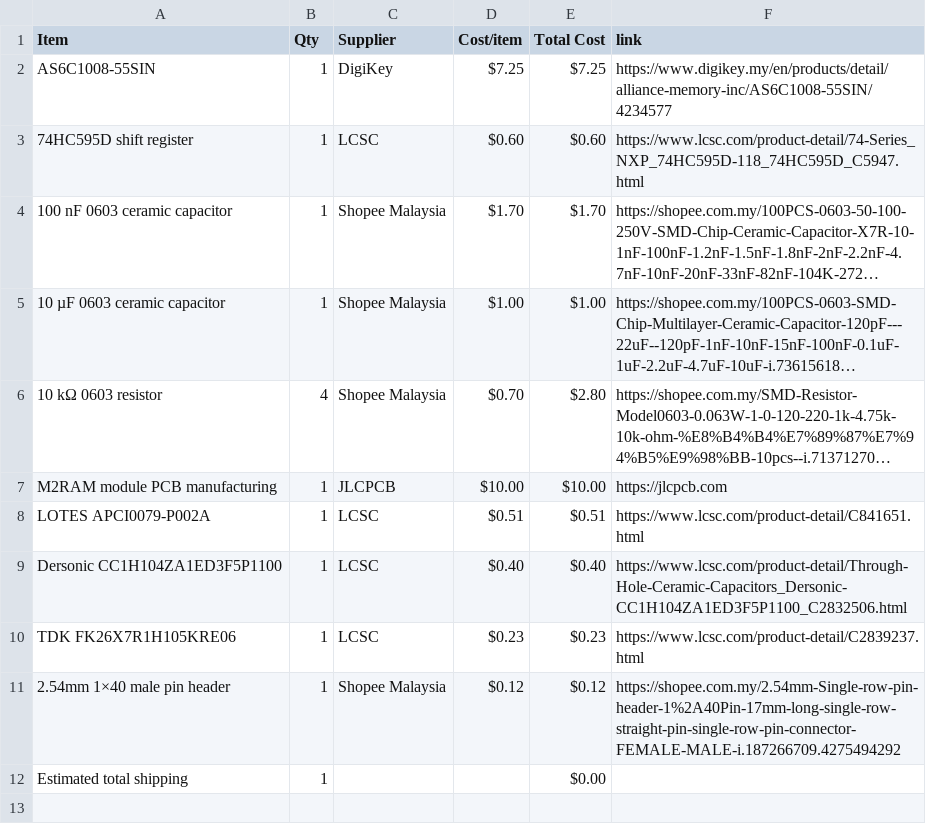
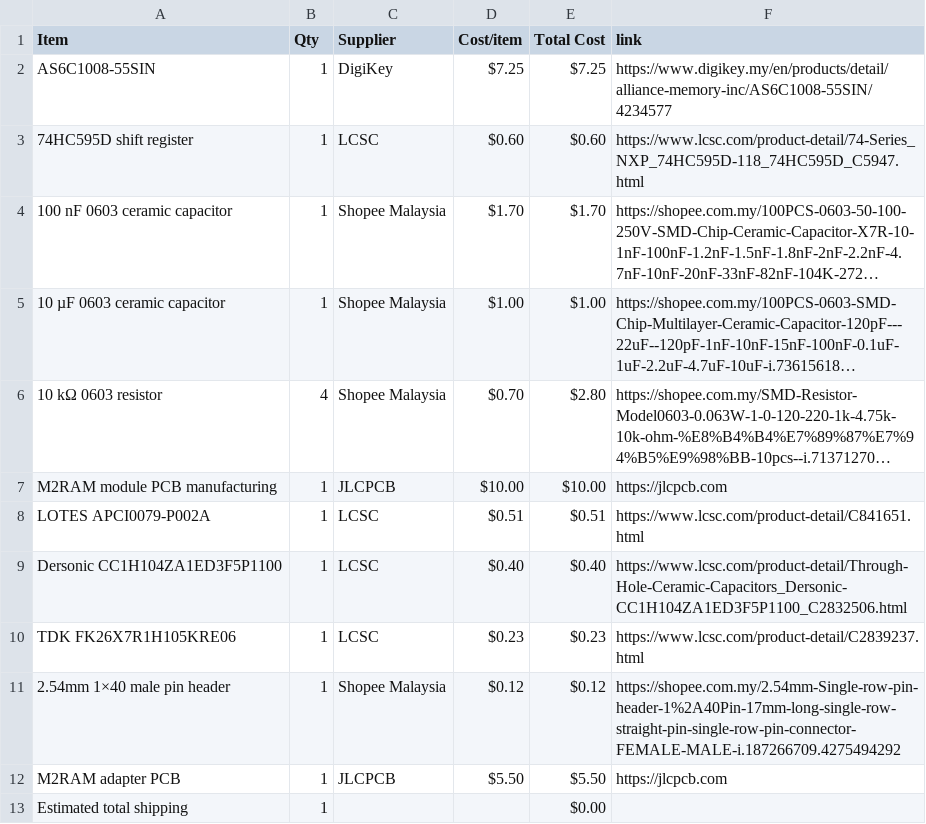
Before and after one commit to JH-2108/M2RAM, a CSV file: BOM.csv, drawn as a sheet; long unchanged cells end in …; the diff names each change by its address in the sheet, - before the commit and + after, or states it on an @@ line.

Commit message:
Sync M2RAM from Half Life

```diff
--- a/BOM.csv
+++ b/BOM.csv
+row 12: M2RAM adapter PCB | 1 | JLCPCB | $5.50 | $5.50 | https://jlcpcb.com
```
